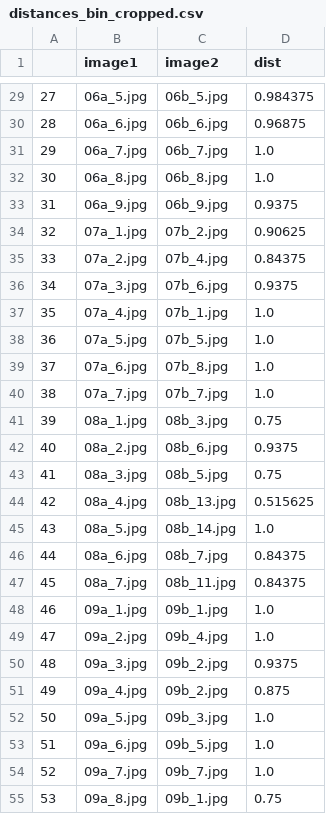
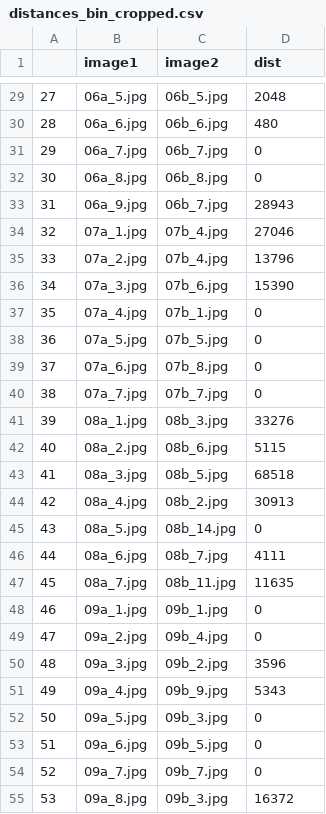
Before and after one commit to apify-projects/product-mapping-engine, a CSV file: img_hash/data/results/distances_bin_cropped.csv, drawn as a sheet; only a part is shown, gaps mark what is left out; the diff covers the shown part only.

```diff
--- a/img_hash/data/results/distances_bin_cropped.csv
+++ b/img_hash/data/results/distances_bin_cropped.csv
@@ -29,27 +29,27 @@
-27,06a_5.jpg,06b_5.jpg,0.984375
-28,06a_6.jpg,06b_6.jpg,0.96875
-29,06a_7.jpg,06b_7.jpg,1.0
-30,06a_8.jpg,06b_8.jpg,1.0
-31,06a_9.jpg,06b_9.jpg,0.9375
-32,07a_1.jpg,07b_2.jpg,0.90625
-33,07a_2.jpg,07b_4.jpg,0.84375
-34,07a_3.jpg,07b_6.jpg,0.9375
-35,07a_4.jpg,07b_1.jpg,1.0
-36,07a_5.jpg,07b_5.jpg,1.0
-37,07a_6.jpg,07b_8.jpg,1.0
-38,07a_7.jpg,07b_7.jpg,1.0
-39,08a_1.jpg,08b_3.jpg,0.75
-40,08a_2.jpg,08b_6.jpg,0.9375
-41,08a_3.jpg,08b_5.jpg,0.75
-42,08a_4.jpg,08b_13.jpg,0.515625
-43,08a_5.jpg,08b_14.jpg,1.0
-44,08a_6.jpg,08b_7.jpg,0.84375
-45,08a_7.jpg,08b_11.jpg,0.84375
-46,09a_1.jpg,09b_1.jpg,1.0
-47,09a_2.jpg,09b_4.jpg,1.0
-48,09a_3.jpg,09b_2.jpg,0.9375
-49,09a_4.jpg,09b_2.jpg,0.875
-50,09a_5.jpg,09b_3.jpg,1.0
-51,09a_6.jpg,09b_5.jpg,1.0
-52,09a_7.jpg,09b_7.jpg,1.0
-53,09a_8.jpg,09b_1.jpg,0.75
+27,06a_5.jpg,06b_5.jpg,2048
+28,06a_6.jpg,06b_6.jpg,480
+29,06a_7.jpg,06b_7.jpg,0
+30,06a_8.jpg,06b_8.jpg,0
+31,06a_9.jpg,06b_7.jpg,28943
+32,07a_1.jpg,07b_4.jpg,27046
+33,07a_2.jpg,07b_4.jpg,13796
+34,07a_3.jpg,07b_6.jpg,15390
+35,07a_4.jpg,07b_1.jpg,0
+36,07a_5.jpg,07b_5.jpg,0
+37,07a_6.jpg,07b_8.jpg,0
+38,07a_7.jpg,07b_7.jpg,0
+39,08a_1.jpg,08b_3.jpg,33276
+40,08a_2.jpg,08b_6.jpg,5115
+41,08a_3.jpg,08b_5.jpg,68518
+42,08a_4.jpg,08b_2.jpg,30913
+43,08a_5.jpg,08b_14.jpg,0
+44,08a_6.jpg,08b_7.jpg,4111
+45,08a_7.jpg,08b_11.jpg,11635
+46,09a_1.jpg,09b_1.jpg,0
+47,09a_2.jpg,09b_4.jpg,0
+48,09a_3.jpg,09b_2.jpg,3596
+49,09a_4.jpg,09b_9.jpg,5343
+50,09a_5.jpg,09b_3.jpg,0
+51,09a_6.jpg,09b_5.jpg,0
+52,09a_7.jpg,09b_7.jpg,0
+53,09a_8.jpg,09b_3.jpg,16372
```
Also changed, not shown: 36 edited cells elsewhere in this file, img_hash/data/results/all_dist_bin_cropped.csv, 11 other files.
